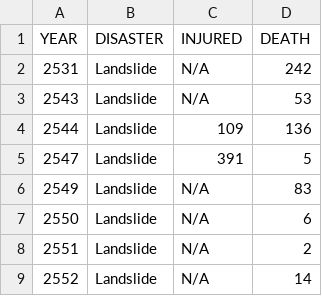
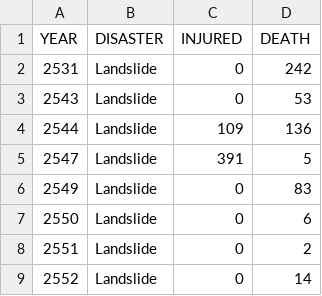
Before and after one commit to littlegroup/PSIT-Project, a CSV file: Landslide.csv, drawn as a sheet.

Commit message:
edit N/A to '0'

```diff
--- a/Landslide.csv
+++ b/Landslide.csv
@@ -1,9 +1,9 @@
 "YEAR","DISASTER","INJURED","DEATH"
-"2531","Landslide","N/A","242"
-"2543","Landslide","N/A","53"
+"2531","Landslide","0","242"
+"2543","Landslide","0","53"
 "2544","Landslide","109","136"
 "2547","Landslide","391","5"
-"2549","Landslide","N/A","83"
-"2550","Landslide","N/A","6"
-"2551","Landslide","N/A","2"
-"2552","Landslide","N/A","14"
+"2549","Landslide","0","83"
+"2550","Landslide","0","6"
+"2551","Landslide","0","2"
+"2552","Landslide","0","14"
```
